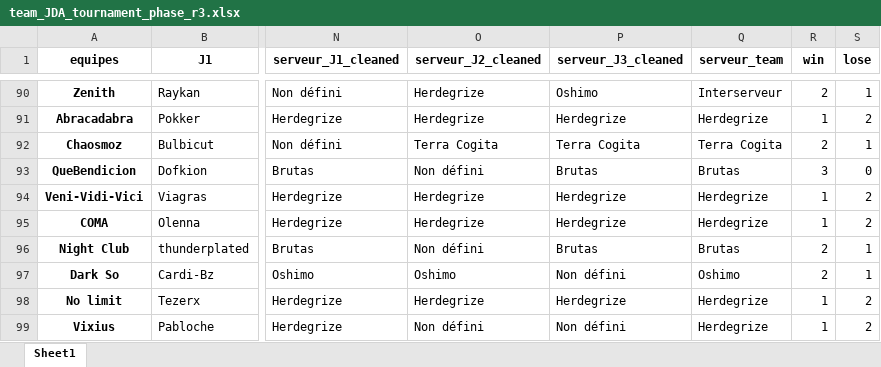
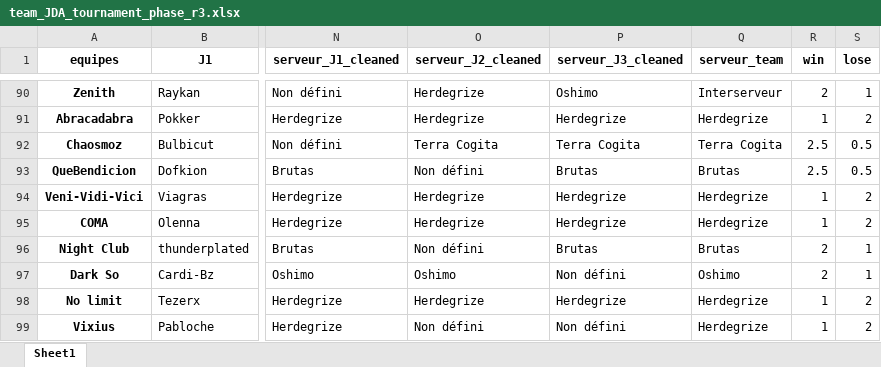
Before and after one commit to JMurigneux/JDA-Stats, an Excel workbook: team_JDA_tournament_phase_r3.xlsx, sheet Sheet1, drawn as a sheet; only a part is shown, gaps mark what is left out; values as stored, in another font and other column widths than the file's, no borders; the diff names each change by its address in the sheet, - before the commit and + after, or states it on an @@ line.

```diff
--- a/team_JDA_tournament_phase_r3.xlsx (sheet Sheet1)
+++ b/team_JDA_tournament_phase_r3.xlsx (sheet Sheet1)
-R92 (win): 2
+R92 (win): 2.5
-S92 (lose): 1
+S92 (lose): 0.5
-R93 (win): 3
+R93 (win): 2.5
-S93 (lose): 0
+S93 (lose): 0.5
```
Also changed, not shown: resultats_ronde1.xlsx, resultats_ronde4.xlsx, 23 other files.
